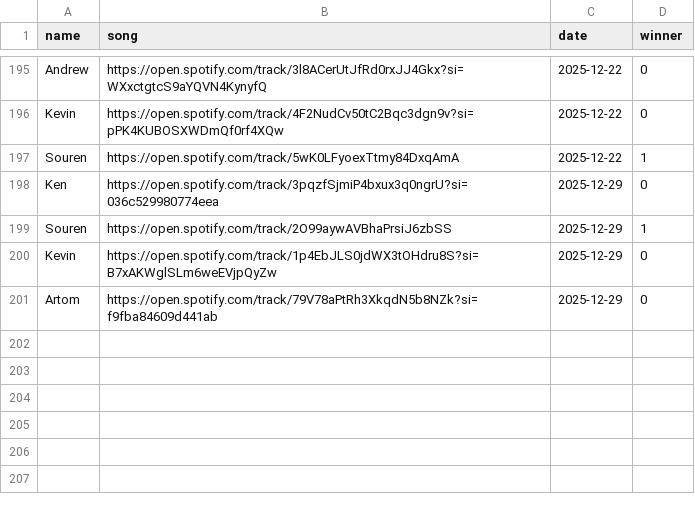
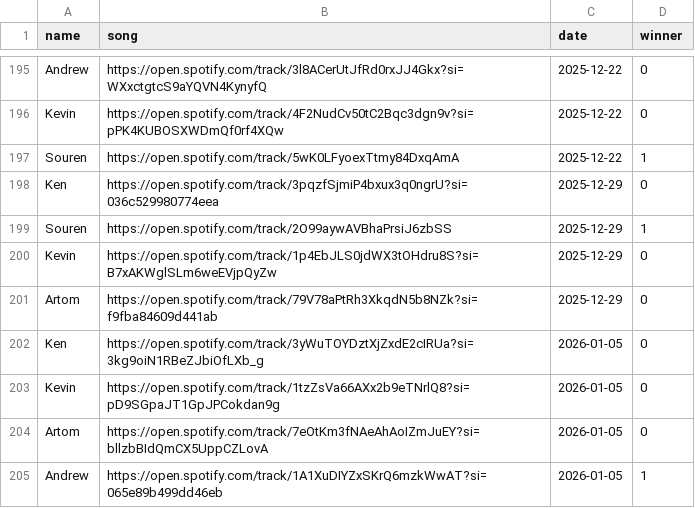
Before and after one commit to kenzoengineer/music_monday, a CSV file: src/winners.csv, drawn as a sheet; only a part is shown, gaps mark what is left out; the diff names each change by its address in the sheet, - before the commit and + after, or states it on an @@ line.

Commit message:
jan 5 winners

```diff
--- a/src/winners.csv
+++ b/src/winners.csv
+row 202: Ken | https://open.spotify.com/track/3yWuTOYDztXjZxdE2cIRUa?si=3kg9oiN1RBeZJbiOfLXb_g | 2026-01-05 | 0
+row 203: Kevin | https://open.spotify.com/track/1tzZsVa66AXx2b9eTNrlQ8?si=pD9SGpaJT1GpJPCokdan9g | 2026-01-05 | 0
+row 204: Artom | https://open.spotify.com/track/7eOtKm3fNAeAhAoIZmJuEY?si=bllzbBIdQmCX5UppCZLovA | 2026-01-05 | 0
+row 205: Andrew | https://open.spotify.com/track/1A1XuDIYZxSKrQ6mzkWwAT?si=065e89b499dd46eb | 2026-01-05 | 1
```
